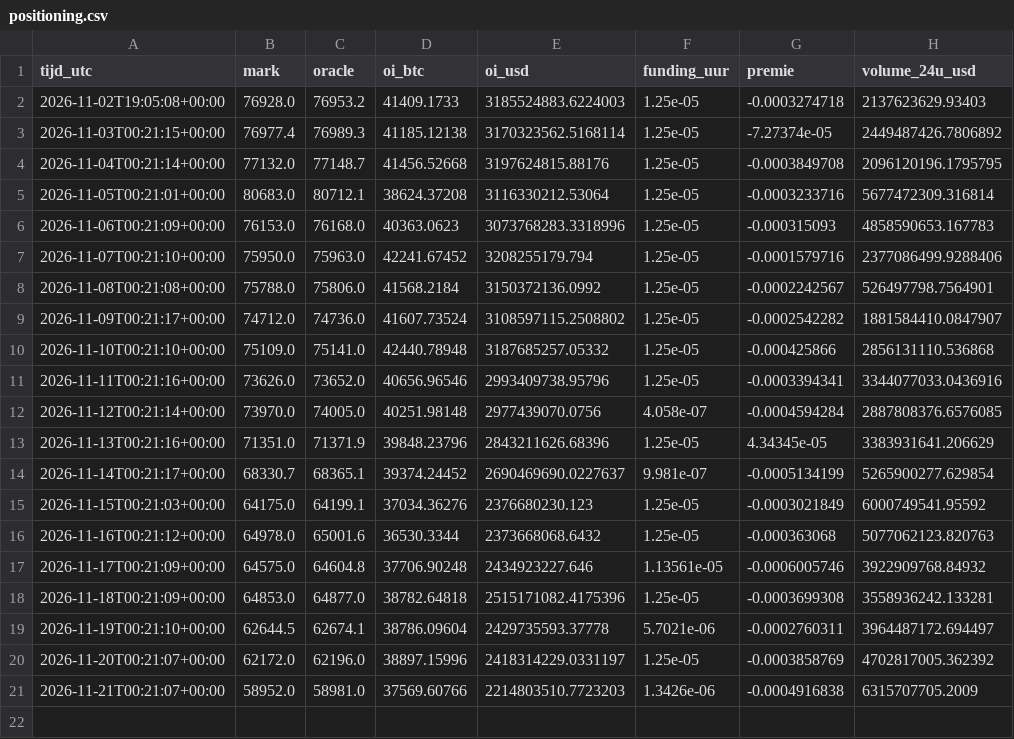
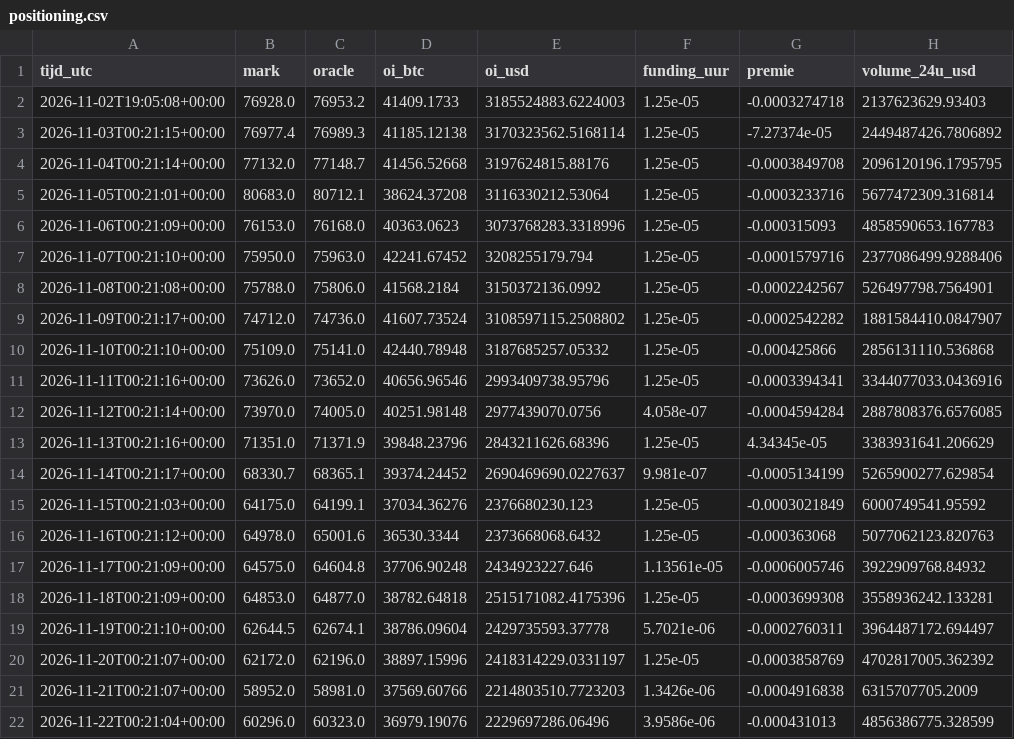
Before and after one commit to RubahX2/btc-up-or-down, a CSV file: data/positioning.csv, drawn as a sheet; the diff names each change by its address in the sheet, - before the commit and + after, or states it on an @@ line.

```diff
--- a/data/positioning.csv
+++ b/data/positioning.csv
+row 22: 2026-11-22T00:21:04+00:00 | 60296.0 | 60323.0 | 36979.19076 | 2229697286.06496 | 3.9586e-06 | -0.000431013 | 4856386775.328599
```
Also changed, not shown: data/btc_daily.csv, data/funding_daily.csv, 9 other files.
